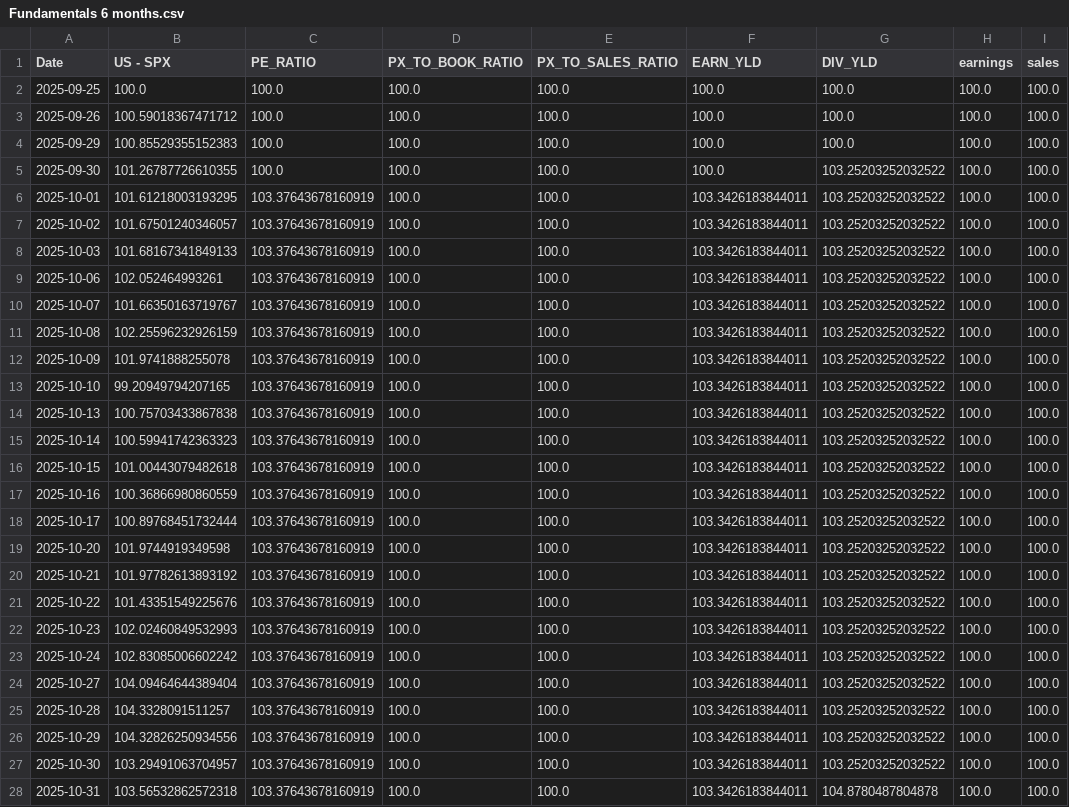
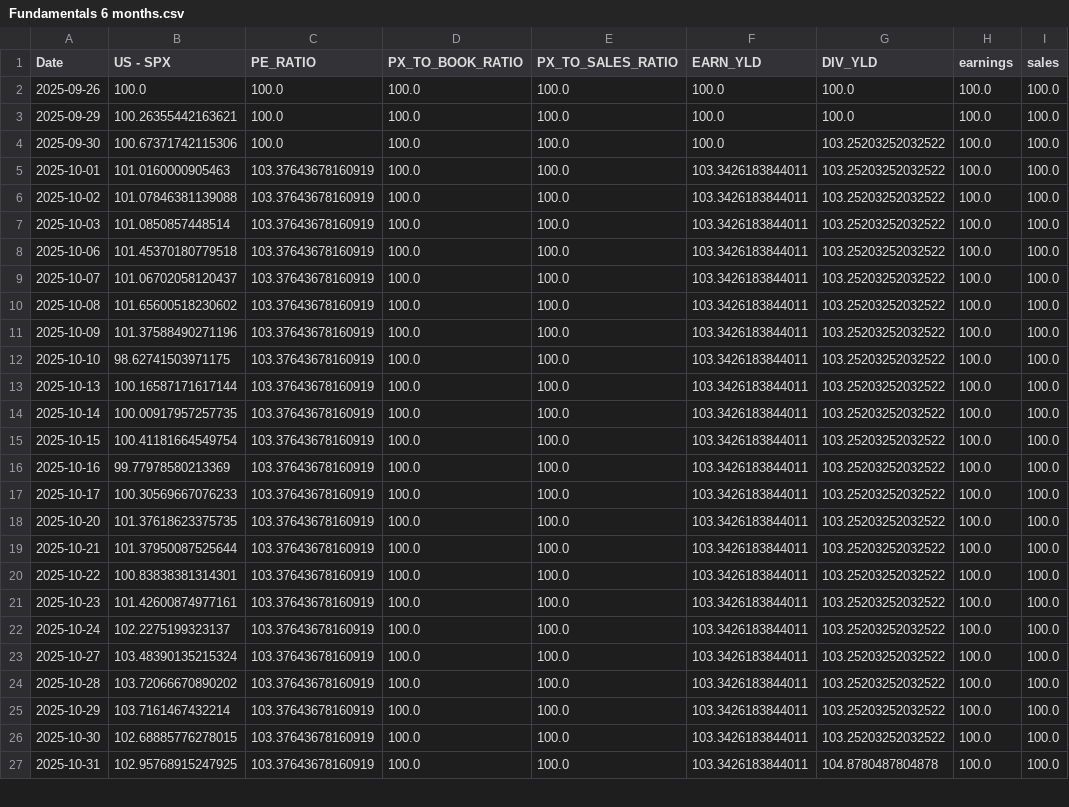
Before and after one commit to WilsonLok1226/datawrapper-csv, a CSV file: Fundamentals 6 months.csv, drawn as a sheet; only a part is shown; the diff covers the shown part only.

Commit message:
Auto-update CSV with latest sales data

```diff
--- a/Fundamentals 6 months.csv
+++ b/Fundamentals 6 months.csv
@@ -1,28 +1,27 @@
 Date,US - SPX,PE_RATIO,PX_TO_BOOK_RATIO,PX_TO_SALES_RATIO,EARN_YLD,DIV_YLD,earnings,sales
-2025-09-25,100.0,100.0,100.0,100.0,100.0,100.0,100.0,100.0
-2025-09-26,100.59018367471712,100.0,100.0,100.0,100.0,100.0,100.0,100.0
-2025-09-29,100.85529355152383,100.0,100.0,100.0,100.0,100.0,100.0,100.0
-2025-09-30,101.26787726610355,100.0,100.0,100.0,100.0,103.25203252032522,100.0,100.0
-2025-10-01,101.61218003193295,103.37643678160919,100.0,100.0,103.3426183844011,103.25203252032522,100.0,100.0
-2025-10-02,101.67501240346057,103.37643678160919,100.0,100.0,103.3426183844011,103.25203252032522,100.0,100.0
-2025-10-03,101.68167341849133,103.37643678160919,100.0,100.0,103.3426183844011,103.25203252032522,100.0,100.0
-2025-10-06,102.052464993261,103.37643678160919,100.0,100.0,103.3426183844011,103.25203252032522,100.0,100.0
-2025-10-07,101.66350163719767,103.37643678160919,100.0,100.0,103.3426183844011,103.25203252032522,100.0,100.0
-2025-10-08,102.25596232926159,103.37643678160919,100.0,100.0,103.3426183844011,103.25203252032522,100.0,100.0
-2025-10-09,101.9741888255078,103.37643678160919,100.0,100.0,103.3426183844011,103.25203252032522,100.0,100.0
-2025-10-10,99.20949794207165,103.37643678160919,100.0,100.0,103.3426183844011,103.25203252032522,100.0,100.0
-2025-10-13,100.75703433867838,103.37643678160919,100.0,100.0,103.3426183844011,103.25203252032522,100.0,100.0
-2025-10-14,100.59941742363323,103.37643678160919,100.0,100.0,103.3426183844011,103.25203252032522,100.0,100.0
-2025-10-15,101.00443079482618,103.37643678160919,100.0,100.0,103.3426183844011,103.25203252032522,100.0,100.0
-2025-10-16,100.36866980860559,103.37643678160919,100.0,100.0,103.3426183844011,103.25203252032522,100.0,100.0
-2025-10-17,100.89768451732444,103.37643678160919,100.0,100.0,103.3426183844011,103.25203252032522,100.0,100.0
-2025-10-20,101.9744919349598,103.37643678160919,100.0,100.0,103.3426183844011,103.25203252032522,100.0,100.0
-2025-10-21,101.97782613893192,103.37643678160919,100.0,100.0,103.3426183844011,103.25203252032522,100.0,100.0
-2025-10-22,101.43351549225676,103.37643678160919,100.0,100.0,103.3426183844011,103.25203252032522,100.0,100.0
-2025-10-23,102.02460849532993,103.37643678160919,100.0,100.0,103.3426183844011,103.25203252032522,100.0,100.0
-2025-10-24,102.83085006602242,103.37643678160919,100.0,100.0,103.3426183844011,103.25203252032522,100.0,100.0
-2025-10-27,104.09464644389404,103.37643678160919,100.0,100.0,103.3426183844011,103.25203252032522,100.0,100.0
-2025-10-28,104.3328091511257,103.37643678160919,100.0,100.0,103.3426183844011,103.25203252032522,100.0,100.0
-2025-10-29,104.32826250934556,103.37643678160919,100.0,100.0,103.3426183844011,103.25203252032522,100.0,100.0
-2025-10-30,103.29491063704957,103.37643678160919,100.0,100.0,103.3426183844011,103.25203252032522,100.0,100.0
-2025-10-31,103.56532862572318,103.37643678160919,100.0,100.0,103.3426183844011,104.8780487804878,100.0,100.0
+2025-09-26,100.0,100.0,100.0,100.0,100.0,100.0,100.0,100.0
+2025-09-29,100.26355442163621,100.0,100.0,100.0,100.0,100.0,100.0,100.0
+2025-09-30,100.67371742115306,100.0,100.0,100.0,100.0,103.25203252032522,100.0,100.0
+2025-10-01,101.0160000905463,103.37643678160919,100.0,100.0,103.3426183844011,103.25203252032522,100.0,100.0
+2025-10-02,101.07846381139088,103.37643678160919,100.0,100.0,103.3426183844011,103.25203252032522,100.0,100.0
+2025-10-03,101.0850857448514,103.37643678160919,100.0,100.0,103.3426183844011,103.25203252032522,100.0,100.0
+2025-10-06,101.45370180779518,103.37643678160919,100.0,100.0,103.3426183844011,103.25203252032522,100.0,100.0
+2025-10-07,101.06702058120437,103.37643678160919,100.0,100.0,103.3426183844011,103.25203252032522,100.0,100.0
+2025-10-08,101.65600518230602,103.37643678160919,100.0,100.0,103.3426183844011,103.25203252032522,100.0,100.0
+2025-10-09,101.37588490271196,103.37643678160919,100.0,100.0,103.3426183844011,103.25203252032522,100.0,100.0
+2025-10-10,98.62741503971175,103.37643678160919,100.0,100.0,103.3426183844011,103.25203252032522,100.0,100.0
+2025-10-13,100.16587171617144,103.37643678160919,100.0,100.0,103.3426183844011,103.25203252032522,100.0,100.0
+2025-10-14,100.00917957257735,103.37643678160919,100.0,100.0,103.3426183844011,103.25203252032522,100.0,100.0
+2025-10-15,100.41181664549754,103.37643678160919,100.0,100.0,103.3426183844011,103.25203252032522,100.0,100.0
+2025-10-16,99.77978580213369,103.37643678160919,100.0,100.0,103.3426183844011,103.25203252032522,100.0,100.0
+2025-10-17,100.30569667076233,103.37643678160919,100.0,100.0,103.3426183844011,103.25203252032522,100.0,100.0
+2025-10-20,101.37618623375735,103.37643678160919,100.0,100.0,103.3426183844011,103.25203252032522,100.0,100.0
+2025-10-21,101.37950087525644,103.37643678160919,100.0,100.0,103.3426183844011,103.25203252032522,100.0,100.0
+2025-10-22,100.83838381314301,103.37643678160919,100.0,100.0,103.3426183844011,103.25203252032522,100.0,100.0
+2025-10-23,101.42600874977161,103.37643678160919,100.0,100.0,103.3426183844011,103.25203252032522,100.0,100.0
+2025-10-24,102.2275199323137,103.37643678160919,100.0,100.0,103.3426183844011,103.25203252032522,100.0,100.0
+2025-10-27,103.48390135215324,103.37643678160919,100.0,100.0,103.3426183844011,103.25203252032522,100.0,100.0
+2025-10-28,103.72066670890202,103.37643678160919,100.0,100.0,103.3426183844011,103.25203252032522,100.0,100.0
+2025-10-29,103.7161467432214,103.37643678160919,100.0,100.0,103.3426183844011,103.25203252032522,100.0,100.0
+2025-10-30,102.68885776278015,103.37643678160919,100.0,100.0,103.3426183844011,103.25203252032522,100.0,100.0
+2025-10-31,102.95768915247925,103.37643678160919,100.0,100.0,103.3426183844011,104.8780487804878,100.0,100.0
```
Also changed, not shown: 1 added row and 98 edited cells elsewhere in this file.
